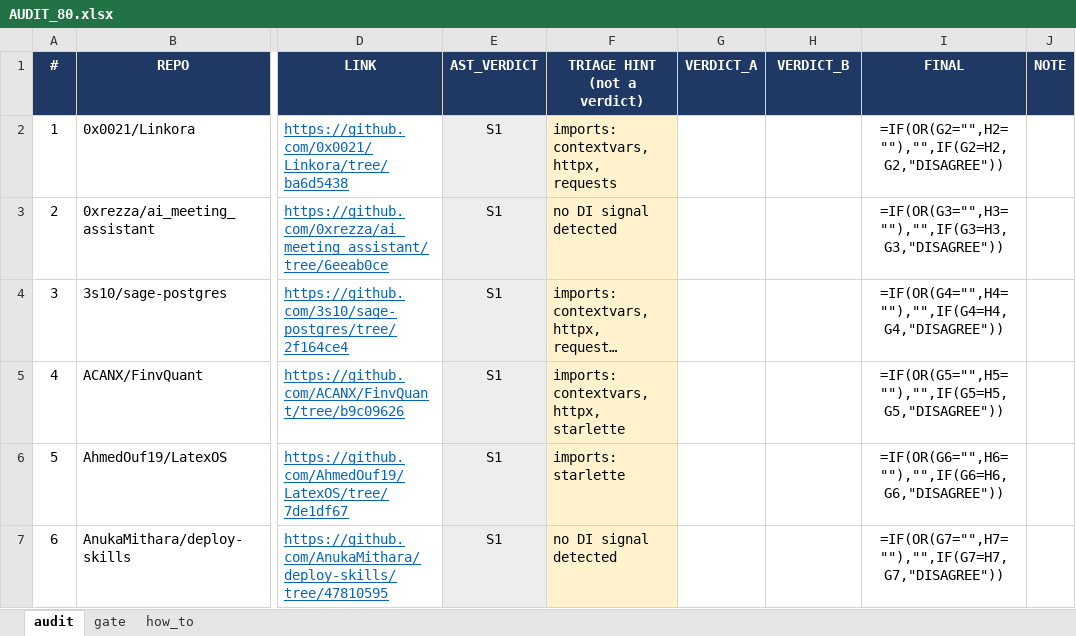
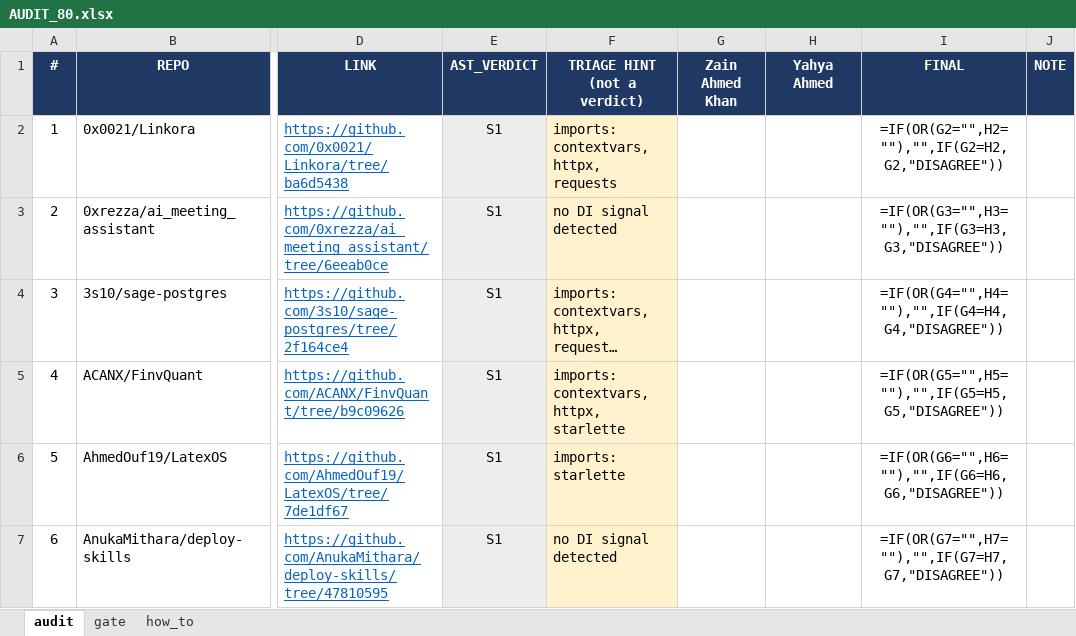
Before and after one commit to codeCrack-01/fastapi-di-empirical-study, an Excel workbook: peer_review_kit/AUDIT_80.xlsx, sheet audit, drawn as a sheet; only a part is shown, gaps mark what is left out; long unchanged cells end in …; values as stored, in another font and other column widths than the file's, no borders; formulas without a stored value are shown as written; the diff names each change by its address in the sheet, - before the commit and + after, or states it on an @@ line.

Commit message:
kit: name the verdict columns after the raters
Replace the abstract VERDICT_A/VERDICT_B headers with the raters' names so
nobody has to remember which letter is theirs, and so a rater cannot open the
file and fill the wrong column.

  Zain Ahmed Khan -> first verdict column
  Yahya Ahmed     -> second verdict column

Arm 2a is single-rater by design and is assigned to Zain; the assignment is a
single constant (RATER_2A) if it needs to change.

The rater names are centralised in build_review_workbooks.py so the workbook
headers, the how-to sheets and the guide cannot drift apart. rate_review.py
falls back to the old A/B names, so a workbook rated before this commit still
scores, and it now labels its output from the header it actually found rather
than from its own constants.

The pre-registration is untouched: frames, draws, gate and kappa are fixed
parameters, and column labels are not among them. All five SHA-256 assertions
still pass, so the registered sample is unchanged.

No design change. 30 passed, 2 pre-existing failures in tests/novelty
(the LLM judge needs Ollama, which is not installed).

```diff
--- a/peer_review_kit/AUDIT_80.xlsx (sheet audit)
+++ b/peer_review_kit/AUDIT_80.xlsx (sheet audit)
-G1: VERDICT_A
+G1: Zain Ahmed Khan
-H1: VERDICT_B
+H1: Yahya Ahmed
```
Also changed, not shown: sheet how_to, peer_review_kit/S3S4_200.xlsx, peer_review_kit/S3S4_CANDIDATES.xlsx, 5 other files.
